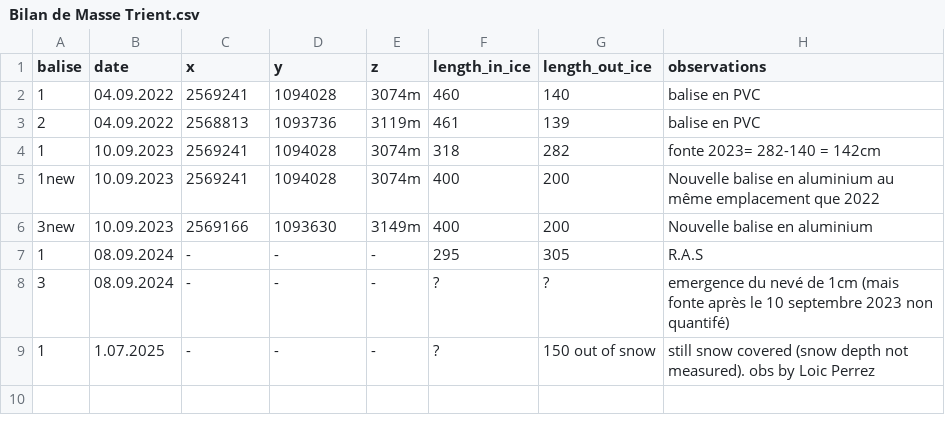
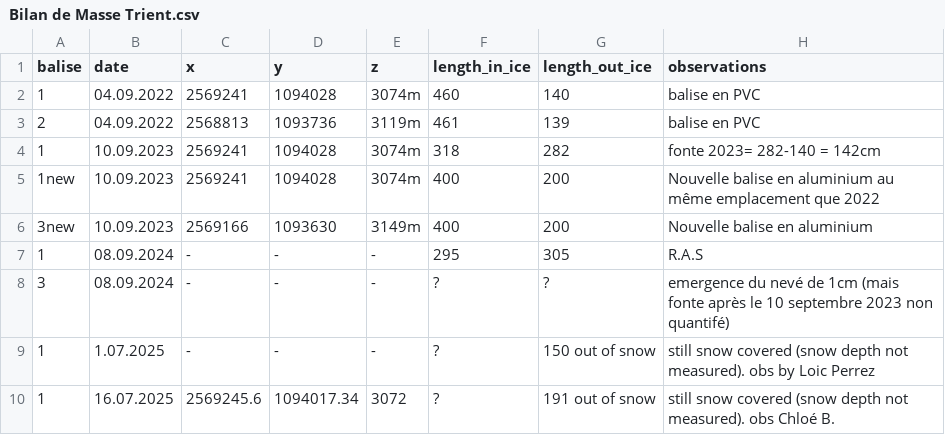
Before and after one commit to christopheogier/Glacier-Mass-Balance-Parc-Trient, a CSV file: Bilan de Masse Trient.csv, drawn as a sheet.

Commit message:
obs chloé trient

```diff
--- a/Bilan de Masse Trient.csv
+++ b/Bilan de Masse Trient.csv
@@ -9 +9,2 @@ balise,date,x,y,z,length_in_ice,length_out_ice,observations
 1,1.07.2025,-,-,-,?,150 out of snow, still snow covered (snow depth not measured). obs by Loic Perrez
+1,16.07.2025,2569245.6,1094017.34,3072,?,191 out of snow, still snow covered (snow depth not measured). obs Chloé B.
```
